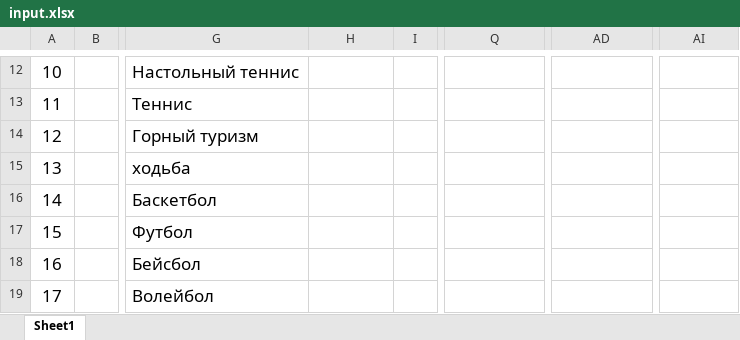
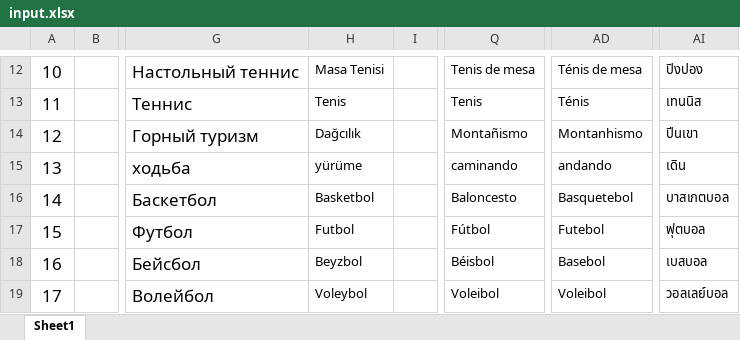
Before and after one commit to zzp2233/569x_AI_AB281GA, an Excel workbook: ute/ui_config_patch/AB281/defaultLanguage/input.xlsx, sheet Sheet1, drawn as a sheet; only a part is shown, gaps mark what is left out; values as stored, in another font and other column widths than the file's, no borders; the diff covers the shown part only; the diff names each change by its address in the sheet, - before the commit and + after, or states it on an @@ line.

```diff
--- a/ute/ui_config_patch/AB281/defaultLanguage/input.xlsx (sheet Sheet1)
+++ b/ute/ui_config_patch/AB281/defaultLanguage/input.xlsx (sheet Sheet1)
-H12: (empty)
+H12: Masa Tenisi
-Q12: (empty)
+Q12: Tenis de mesa
-AD12: (empty)
+AD12: Ténis de mesa
-AI12: (empty)
+AI12: ปิงปอง
-H13: (empty)
+H13: Tenis
-Q13: (empty)
+Q13: Tenis
-AD13: (empty)
+AD13: Ténis
-AI13: (empty)
+AI13: เทนนิส
-H14: (empty)
+H14: Dağcılık
-Q14: (empty)
+Q14: Montañismo
-AD14: (empty)
+AD14: Montanhismo
-AI14: (empty)
+AI14: ปีนเขา
-H15: (empty)
+H15: yürüme
-Q15: (empty)
+Q15: caminando
-AD15: (empty)
+AD15: andando
-AI15: (empty)
+AI15: เดิน
-H16: (empty)
+H16: Basketbol
-Q16: (empty)
+Q16: Baloncesto
-AD16: (empty)
+AD16: Basquetebol
-AI16: (empty)
+AI16: บาสเกตบอล
-H17: (empty)
+H17: Futbol
-Q17: (empty)
+Q17: Fútbol
-AD17: (empty)
+AD17: Futebol
-AI17: (empty)
+AI17: ฟุตบอล
-H18: (empty)
+H18: Beyzbol
-Q18: (empty)
+Q18: Béisbol
-AD18: (empty)
+AD18: Basebol
-AI18: (empty)
+AI18: เบสบอล
-H19: (empty)
+H19: Voleybol
-Q19: (empty)
+Q19: Voleibol
-AD19: (empty)
+AD19: Voleibol
-AI19: (empty)
+AI19: วอลเลย์บอล
```
Also changed, not shown: 954 edited cells and cell formats elsewhere in this sheet, ute/ui_config_patch/AB281C/defaultLanguage/input.xlsx, 33 other files.
